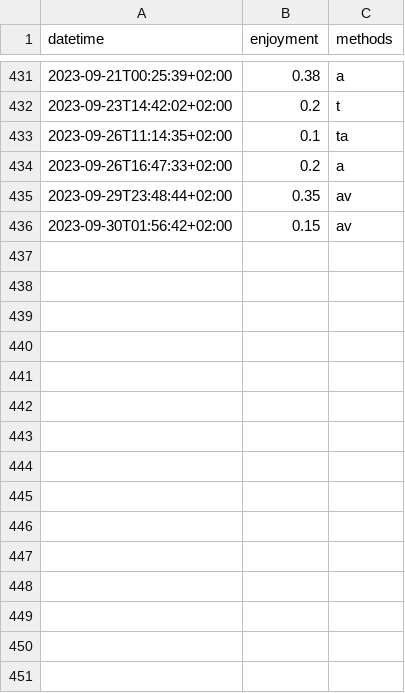
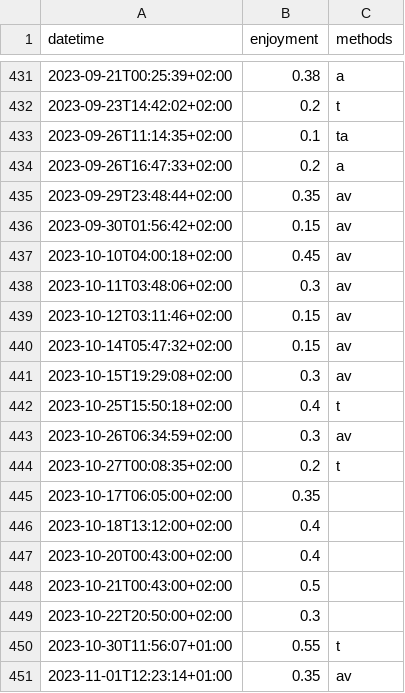
Before and after one commit to niplav/niplav.github.io, a CSV file: data/masturbations.csv, drawn as a sheet; only a part is shown, gaps mark what is left out.

```diff
--- a/data/masturbations.csv
+++ b/data/masturbations.csv
@@ -436 +436,16 @@ datetime,enjoyment,methods
 2023-09-30T01:56:42+02:00,0.15,av
+2023-10-10T04:00:18+02:00,0.45,av
+2023-10-11T03:48:06+02:00,0.3,av
+2023-10-12T03:11:46+02:00,0.15,av
+2023-10-14T05:47:32+02:00,0.15,av
+2023-10-15T19:29:08+02:00,0.3,av
+2023-10-25T15:50:18+02:00,0.4,t
+2023-10-26T06:34:59+02:00,0.3,av
+2023-10-27T00:08:35+02:00,0.2,t
+2023-10-17T06:05:00+02:00,0.35,
+2023-10-18T13:12:00+02:00,0.4,
+2023-10-20T00:43:00+02:00,0.4,
+2023-10-21T00:43:00+02:00,0.5,
+2023-10-22T20:50:00+02:00,0.3,
+2023-10-30T11:56:07+01:00,0.55,t
+2023-11-01T12:23:14+01:00,0.35,av
```
Also changed, not shown: data/meditations.csv, data/mental.csv, 17 other files.
